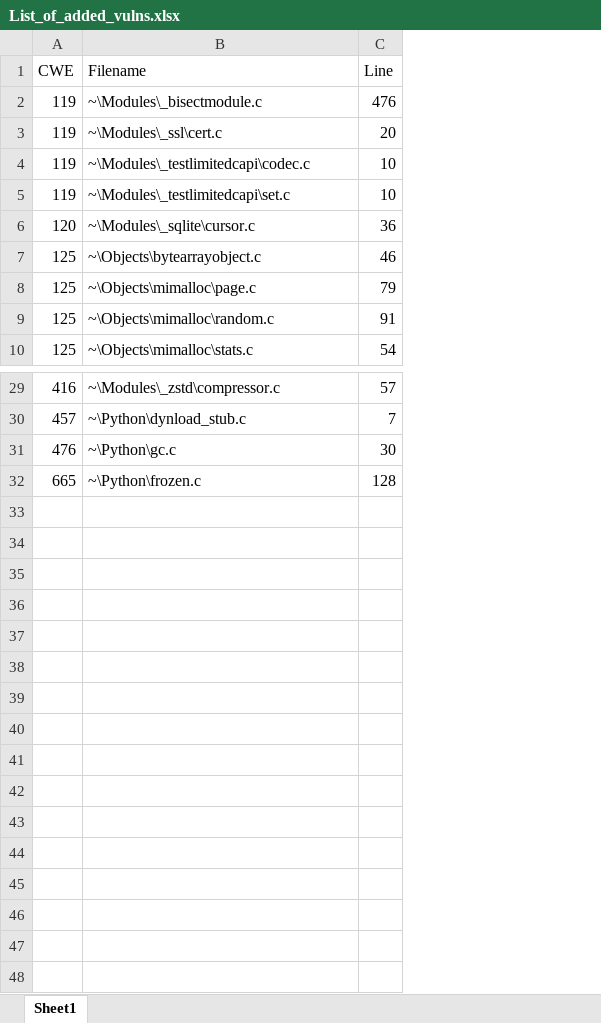
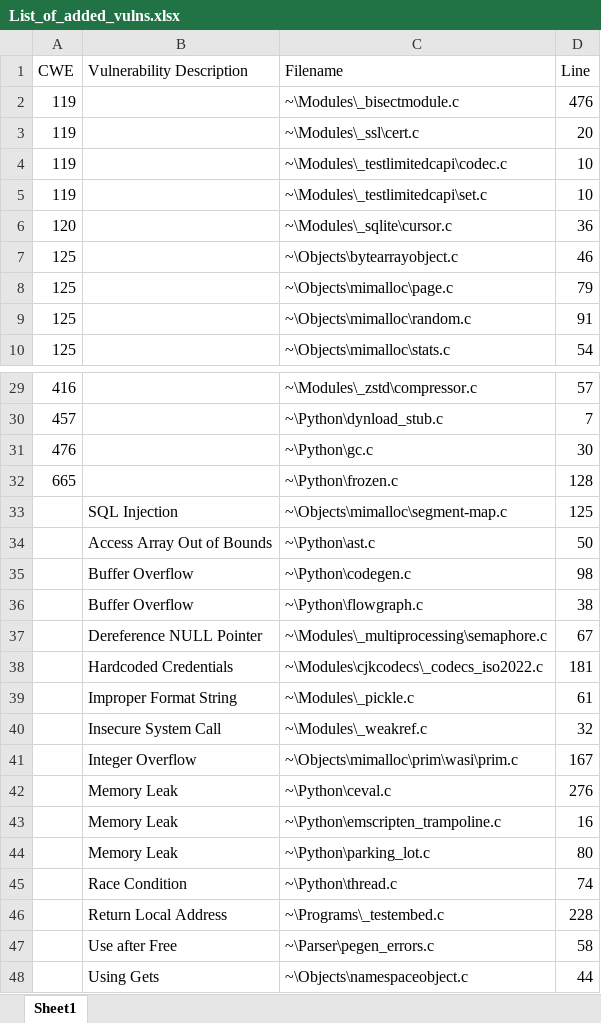
Before and after one commit to lawrencekim5/SCAMR_Helper_SampleSourceCode, an Excel workbook: List_of_added_vulns.xlsx, sheet Sheet1, drawn as a sheet; only a part is shown, gaps mark what is left out; values as stored, in another font and other column widths than the file's, no borders; the diff names each change by its address in the sheet, - before the commit and + after, or states it on an @@ line.

Commit message:
more vulns

```diff
--- a/List_of_added_vulns.xlsx (sheet Sheet1)
+++ b/List_of_added_vulns.xlsx (sheet Sheet1)
+column B (Vulnerability Description), empty
+row 33:  | SQL Injection | ~\Objects\mimalloc\segment-map.c | 125
+row 34:  | Access Array Out of Bounds | ~\Python\ast.c | 50
+row 35:  | Buffer Overflow | ~\Python\codegen.c | 98
+row 36:  | Buffer Overflow | ~\Python\flowgraph.c | 38
+row 37:  | Dereference NULL Pointer | ~\Modules\_multiprocessing\semaphore.c | 67
+row 38:  | Hardcoded Credentials | ~\Modules\cjkcodecs\_codecs_iso2022.c | 181
+row 39:  | Improper Format String | ~\Modules\_pickle.c | 61
+row 40:  | Insecure System Call | ~\Modules\_weakref.c | 32
+row 41:  | Integer Overflow | ~\Objects\mimalloc\prim\wasi\prim.c | 167
+row 42:  | Memory Leak | ~\Python\ceval.c | 276
+row 43:  | Memory Leak | ~\Python\emscripten_trampoline.c | 16
+row 44:  | Memory Leak | ~\Python\parking_lot.c | 80
+row 45:  | Race Condition | ~\Python\thread.c | 74
+row 46:  | Return Local Address | ~\Programs\_testembed.c | 228
+row 47:  | Use after Free | ~\Parser\pegen_errors.c | 58
+row 48:  | Using Gets | ~\Objects\namespaceobject.c | 44
```
Also changed, not shown: 16 other files.
